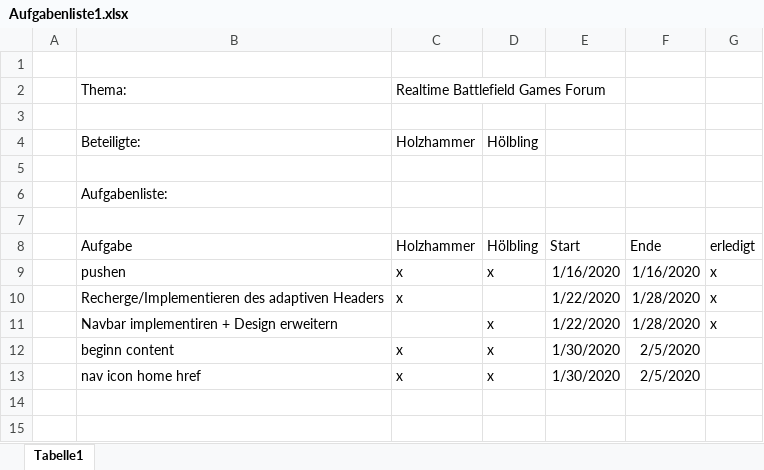
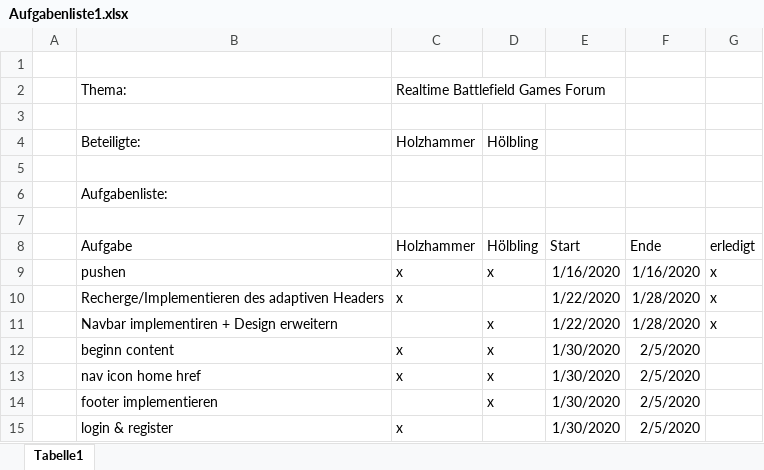
Before and after one commit to HolziHw/Project4BHWII_Webproject, an Excel workbook: Aufgabenliste1.xlsx, sheet Tabelle1, drawn as a sheet; values as stored, in another font and other column widths than the file's, no borders; the diff names each change by its address in the sheet, - before the commit and + after, or states it on an @@ line.

Commit message:
aufgaben1

```diff
--- a/Aufgabenliste1.xlsx (sheet Tabelle1)
+++ b/Aufgabenliste1.xlsx (sheet Tabelle1)
+row 14:  | footer implementieren |  | x | 1/30/2020 | 2/5/2020
+row 15:  | login & register | x |  | 1/30/2020 | 2/5/2020
```
